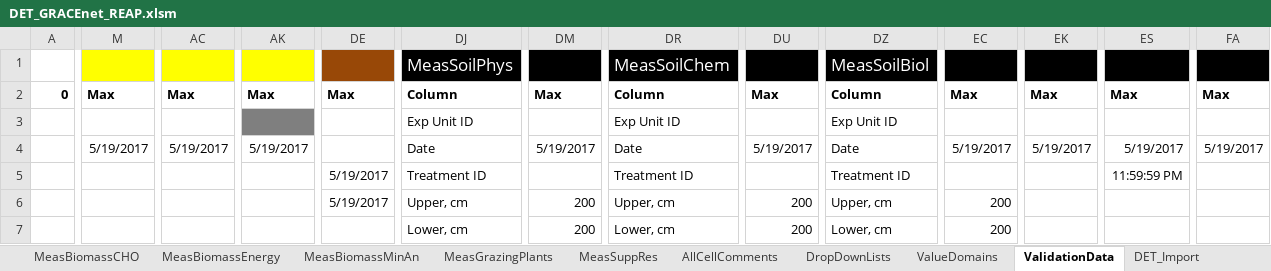
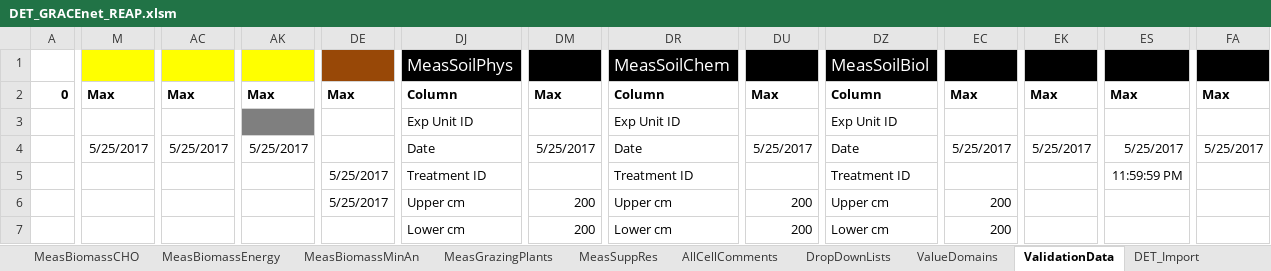
Before and after one commit to ARS-PDI/agcros-det, an Excel workbook: DET_GRACEnet_REAP.xlsm, sheet ValidationData, drawn as a sheet; only a part is shown, gaps mark what is left out; values as stored, in another font and other column widths than the file's, no borders; the diff covers the shown part only; the diff names each change by its address in the sheet, - before the commit and + after, or states it on an @@ line.

```diff
--- a/DET_GRACEnet_REAP.xlsm (sheet ValidationData)
+++ b/DET_GRACEnet_REAP.xlsm (sheet ValidationData)
-M4: 5/19/2017
+M4: 5/25/2017
-AC4: 5/19/2017
+AC4: 5/25/2017
-AK4: 5/19/2017
+AK4: 5/25/2017
-DM4: 5/19/2017
+DM4: 5/25/2017
-DU4: 5/19/2017
+DU4: 5/25/2017
-EC4: 5/19/2017
+EC4: 5/25/2017
-EK4: 5/19/2017
+EK4: 5/25/2017
-ES4: 5/19/2017
+ES4: 5/25/2017
-FA4: 5/19/2017
+FA4: 5/25/2017
-DE5:DE6: 5/19/2017
+DE5:DE6: 5/25/2017
-DJ6: Upper, cm
+DJ6: Upper cm
-DR6: Upper, cm
+DR6: Upper cm
-DZ6: Upper, cm
+DZ6: Upper cm
-DJ7: Lower, cm
+DJ7: Lower cm
-DR7: Lower, cm
+DR7: Lower cm
-DZ7: Lower, cm
+DZ7: Lower cm
```
Also changed, not shown: 284 edited cells elsewhere in this sheet, sheet ValueDomains, sheet MeasBiomassMinAn, sheet MeasSoilChem, sheet MeasResidueMgnt, sheet MeasGrazingPlants, sheet MeasBiomassCHO, 16 more sheets, charts or pictures.
